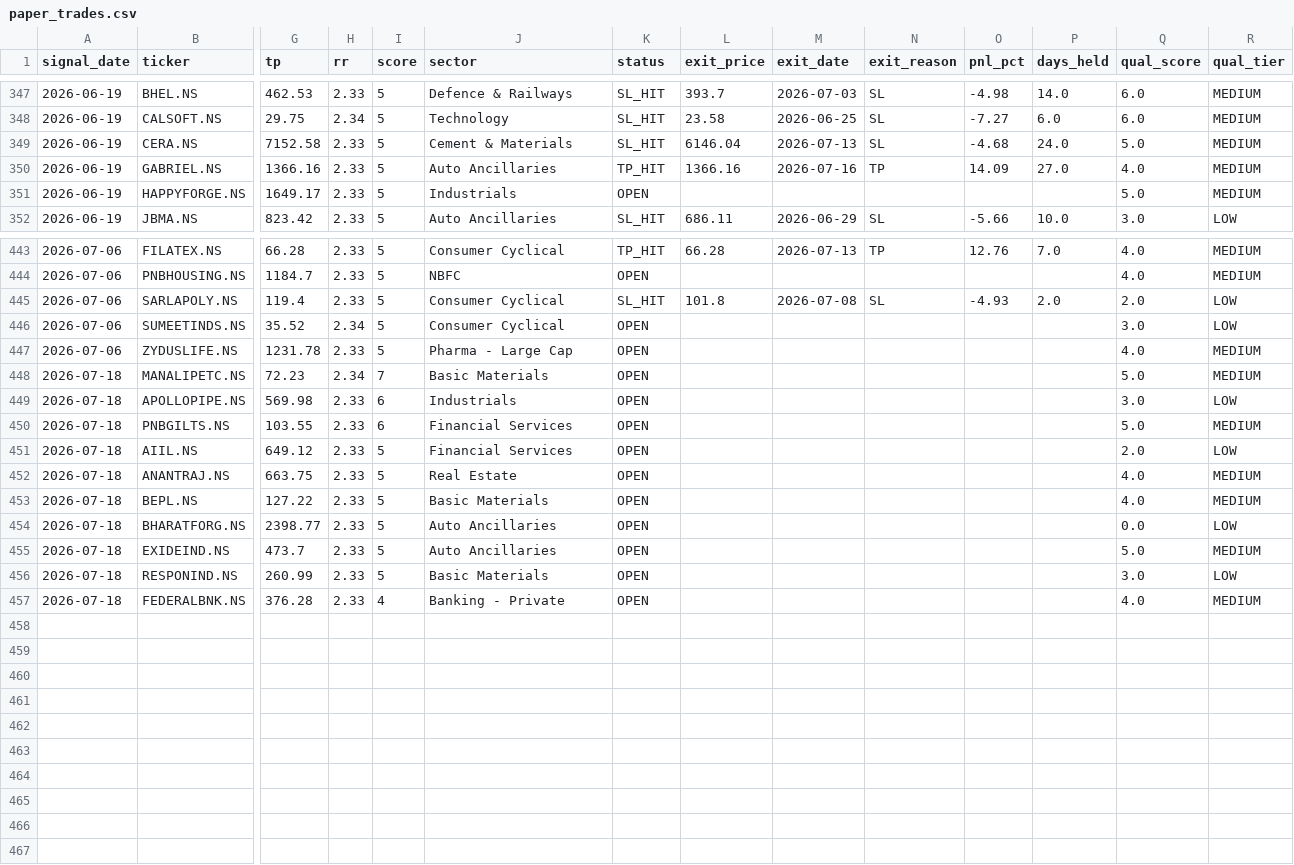
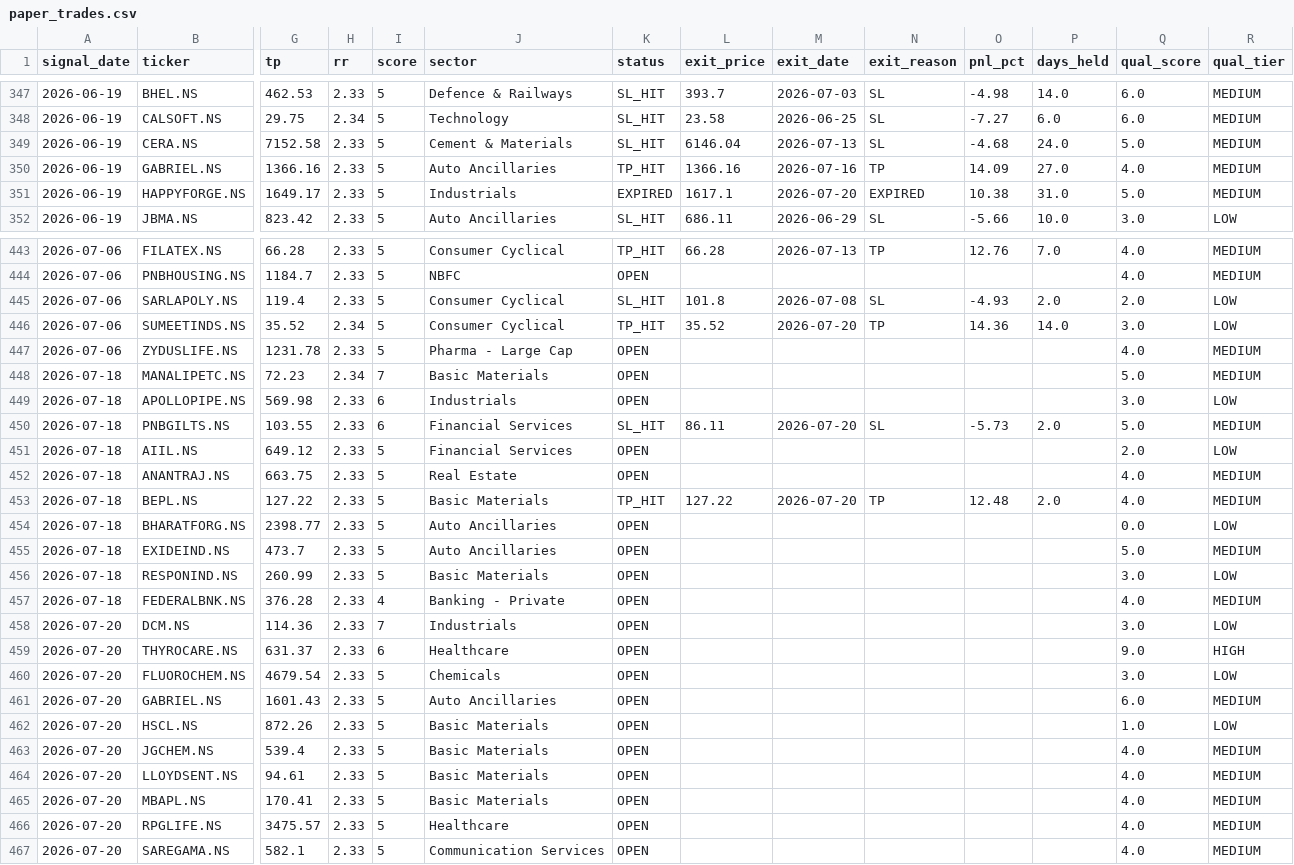
Before and after one commit to SanjayJoshi116/quant_backtesting, a CSV file: logs/paper_trades.csv, drawn as a sheet; only a part is shown, gaps mark what is left out; rows hold the shown columns only; the diff covers the shown part only; the diff names each change by its address in the sheet, - before the commit and + after, or states it on an @@ line.

```diff
--- a/logs/paper_trades.csv
+++ b/logs/paper_trades.csv
-K351 (status): OPEN
+K351 (status): EXPIRED
-L351 (exit_price): (empty)
+L351 (exit_price): 1617.1
-M351 (exit_date): (empty)
+M351 (exit_date): 2026-07-20
-N351 (exit_reason): (empty)
+N351 (exit_reason): EXPIRED
-O351 (pnl_pct): (empty)
+O351 (pnl_pct): 10.38
-P351 (days_held): (empty)
+P351 (days_held): 31.0
-K446 (status): OPEN
+K446 (status): TP_HIT
-L446 (exit_price): (empty)
+L446 (exit_price): 35.52
-M446 (exit_date): (empty)
+M446 (exit_date): 2026-07-20
-N446 (exit_reason): (empty)
+N446 (exit_reason): TP
-O446 (pnl_pct): (empty)
+O446 (pnl_pct): 14.36
-P446 (days_held): (empty)
+P446 (days_held): 14.0
-K450 (status): OPEN
+K450 (status): SL_HIT
-L450 (exit_price): (empty)
+L450 (exit_price): 86.11
-M450 (exit_date): (empty)
+M450 (exit_date): 2026-07-20
-N450 (exit_reason): (empty)
+N450 (exit_reason): SL
-O450 (pnl_pct): (empty)
+O450 (pnl_pct): -5.73
-P450 (days_held): (empty)
+P450 (days_held): 2.0
-K453 (status): OPEN
+K453 (status): TP_HIT
-L453 (exit_price): (empty)
+L453 (exit_price): 127.22
-M453 (exit_date): (empty)
+M453 (exit_date): 2026-07-20
-N453 (exit_reason): (empty)
+N453 (exit_reason): TP
-O453 (pnl_pct): (empty)
+O453 (pnl_pct): 12.48
-P453 (days_held): (empty)
+P453 (days_held): 2.0
+row 458: 2026-07-20 | DCM.NS | 114.36 | 2.33 | 7 | Industrials | OPEN |  |  |  |  |  | 3.0 | LOW
+row 459: 2026-07-20 | THYROCARE.NS | 631.37 | 2.33 | 6 | Healthcare | OPEN |  |  |  |  |  | 9.0 | HIGH
+row 460: 2026-07-20 | FLUOROCHEM.NS | 4679.54 | 2.33 | 5 | Chemicals | OPEN |  |  |  |  |  | 3.0 | LOW
+row 461: 2026-07-20 | GABRIEL.NS | 1601.43 | 2.33 | 5 | Auto Ancillaries | OPEN |  |  |  |  |  | 6.0 | MEDIUM
+row 462: 2026-07-20 | HSCL.NS | 872.26 | 2.33 | 5 | Basic Materials | OPEN |  |  |  |  |  | 1.0 | LOW
+row 463: 2026-07-20 | JGCHEM.NS | 539.4 | 2.33 | 5 | Basic Materials | OPEN |  |  |  |  |  | 4.0 | MEDIUM
+row 464: 2026-07-20 | LLOYDSENT.NS | 94.61 | 2.33 | 5 | Basic Materials | OPEN |  |  |  |  |  | 4.0 | MEDIUM
+row 465: 2026-07-20 | MBAPL.NS | 170.41 | 2.33 | 5 | Basic Materials | OPEN |  |  |  |  |  | 4.0 | MEDIUM
+row 466: 2026-07-20 | RPGLIFE.NS | 3475.57 | 2.33 | 5 | Healthcare | OPEN |  |  |  |  |  | 4.0 | MEDIUM
+row 467: 2026-07-20 | SAREGAMA.NS | 582.1 | 2.33 | 5 | Communication Services | OPEN |  |  |  |  |  | 4.0 | MEDIUM
```
Also changed, not shown: 12 edited cells elsewhere in this file.
